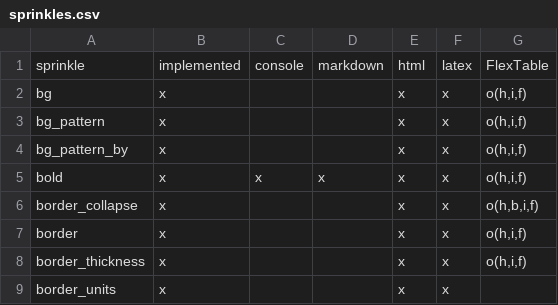
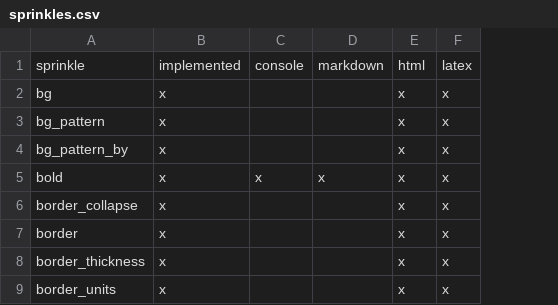
Before and after one commit to nutterb/pixiedust, a CSV file: inst/sprinkles.csv, drawn as a sheet; only a part is shown; the diff names each change by its address in the sheet, - before the commit and + after, or states it on an @@ line.

Commit message:
removed FlexTable stuff to prep for CRAN release.

```diff
--- a/inst/sprinkles.csv
+++ b/inst/sprinkles.csv
-column G, rows 1-8: FlexTable | o(h,i,f) | o(h,i,f) | o(h,i,f) | o(h,i,f) | o(h,b,i,f) | o(h,i,f) | o(h,i,f)
```
Also changed, not shown: 8 other files.
